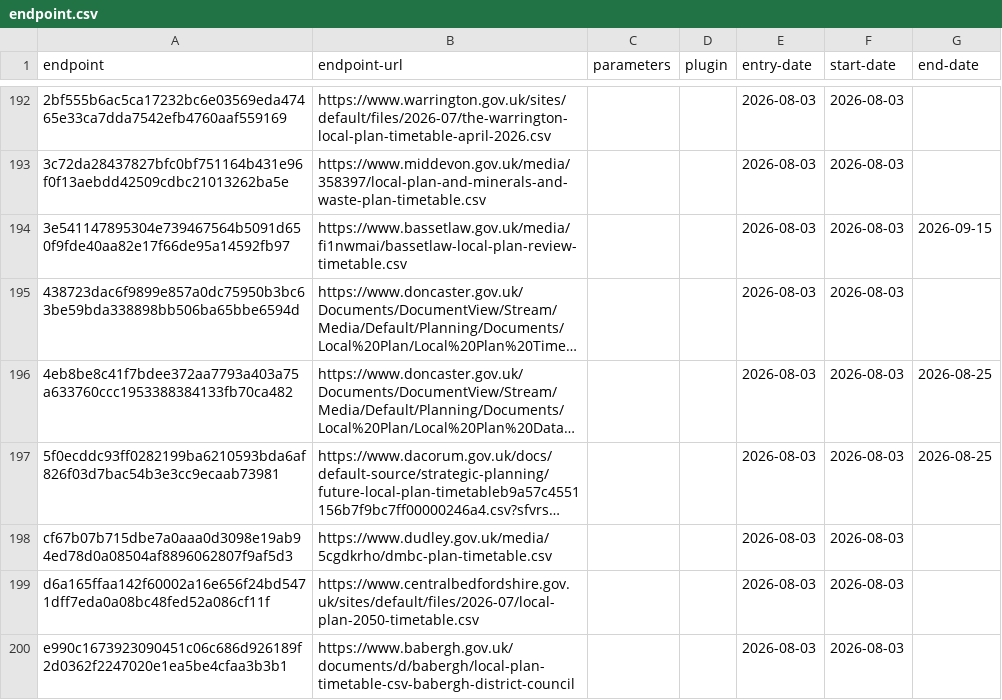
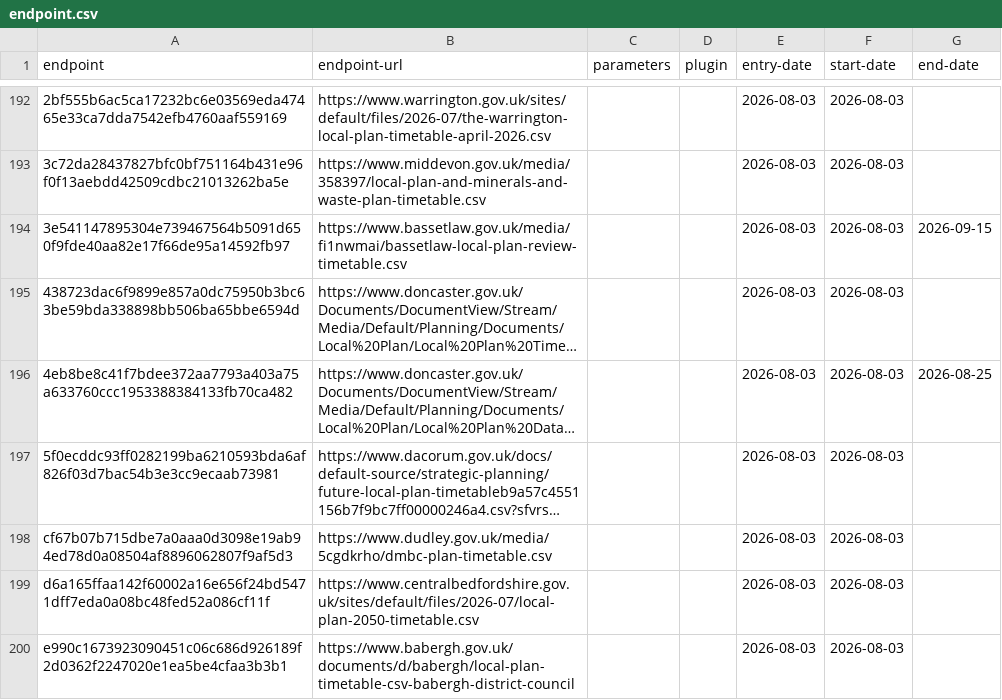
Before and after one commit to digital-land/config, a CSV file: collection/local-plan/endpoint.csv, drawn as a sheet; only a part is shown, gaps mark what is left out; long unchanged cells end in …; the diff names each change by its address in the sheet, - before the commit and + after, or states it on an @@ line.

Commit message:
Update endpoint.csv

```diff
--- a/collection/local-plan/endpoint.csv
+++ b/collection/local-plan/endpoint.csv
-G197 (end-date): 2026-08-25
+G197 (end-date): (empty)
```
